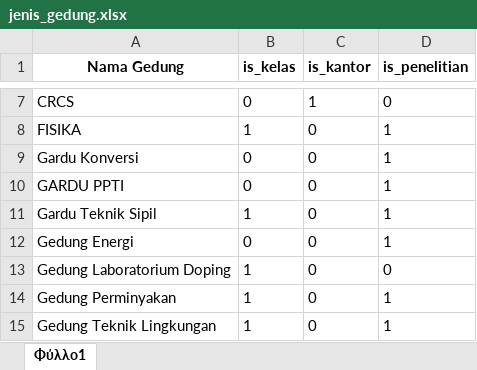
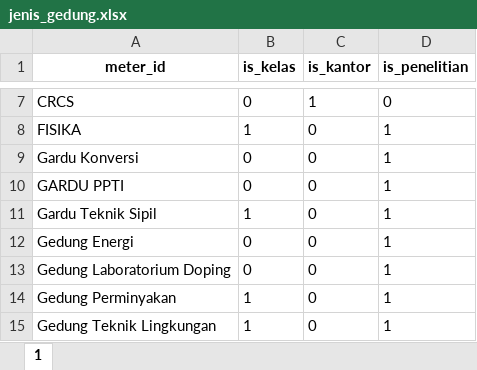
Before and after one commit to dannhkm/TAspatiotemporal, an Excel workbook: Data/meter_id/jenis_gedung.xlsx, sheet 1, drawn as a sheet; only a part is shown, gaps mark what is left out; values as stored, in another font and other column widths than the file's, no borders; conditional formats and table styles not drawn; the diff names each change by its address in the sheet, - before the commit and + after, or states it on an @@ line.

```diff
--- a/Data/meter_id/jenis_gedung.xlsx (sheet 1)
+++ b/Data/meter_id/jenis_gedung.xlsx (sheet 1)
-sheet tab: Φύλλο1
+sheet tab: 1
-A1: Nama Gedung
+A1: meter_id
-B13 (is_kelas): 1
+B13 (is_kelas): 0
-D13 (is_penelitian): 0
+D13 (is_penelitian): 1
```
Also changed, not shown: Data/meter_id/Rangkuman_Konsumsi_Energi_Gedung.xlsx, Data/meter_id/daftar_gedung_sudah_total.xlsx, 10 other files.
